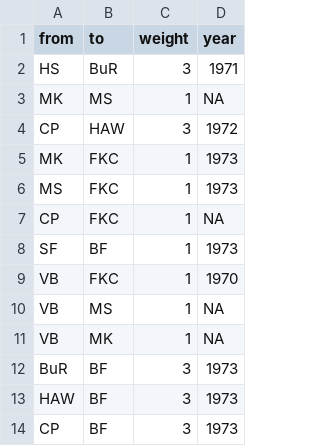
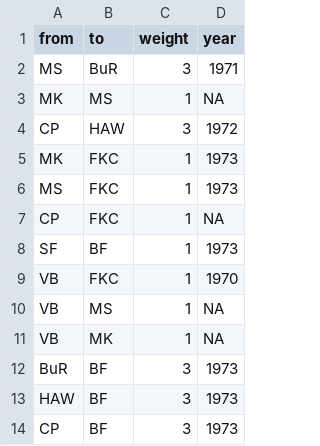
Before and after one commit to lh137-cr/Feminismus, a CSV file: Edgelist.csv, drawn as a sheet.

Commit message:
Update Edgelist.csv

```diff
--- a/Edgelist.csv
+++ b/Edgelist.csv
@@ -1,3 +1,3 @@
 from,to,weight,year
-HS,BuR,3,1971
+MS,BuR,3,1971
 MK,MS,1,NA
```
